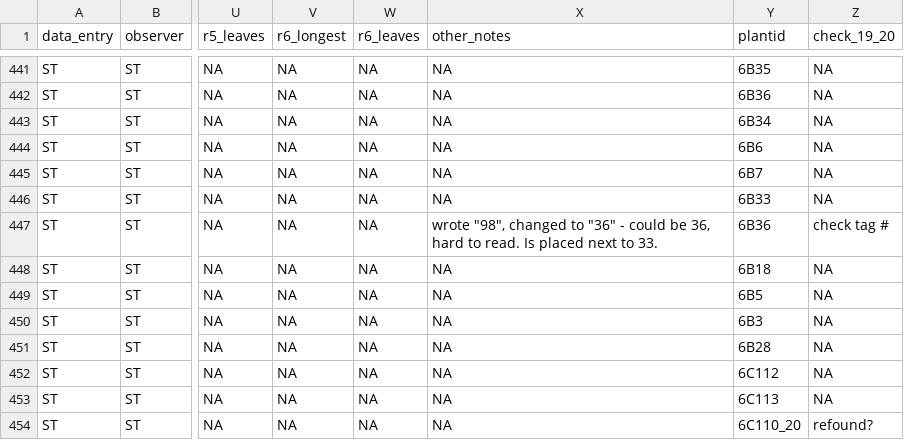
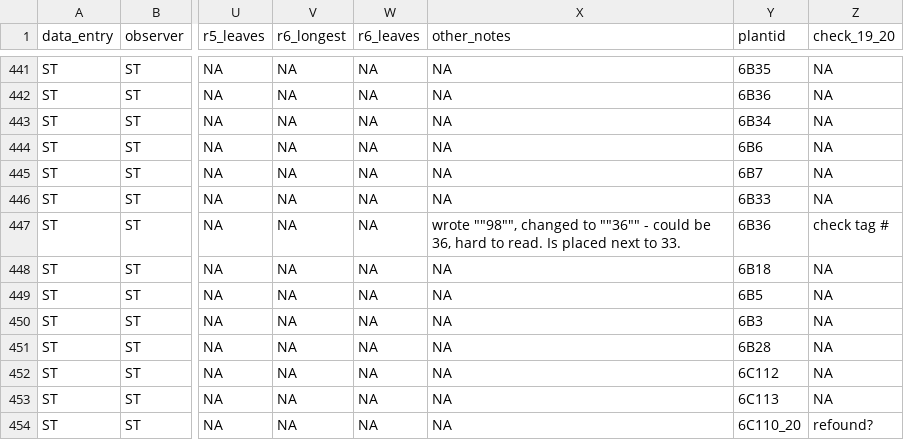
Before and after one commit to jmpowers/maxfield, a TSV file: data/census_2020.tsv, drawn as a sheet; only a part is shown, gaps mark what is left out; the diff names each change by its address in the sheet, - before the commit and + after, or states it on an @@ line.

```diff
--- a/data/census_2020.tsv
+++ b/data/census_2020.tsv
-X447 (other_notes): wrote "98", changed to "36" - could…
+X447 (other_notes): wrote ""98"", changed to ""36"" - could…
```
Also changed, not shown: data/floral_traits.tsv, data/floral_volatiles.tsv, 8 other files.
